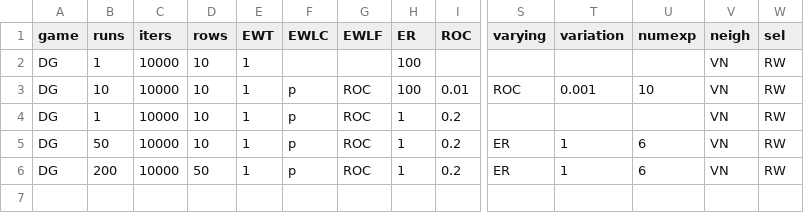
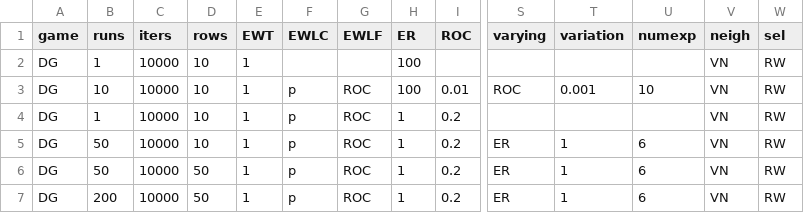
Before and after one commit to EvanORiordan/evoUG2, a CSV file: config.csv, drawn as a sheet; only a part is shown, gaps mark what is left out; rows hold the shown columns only; the diff names each change by its address in the sheet, - before the commit and + after, or states it on an @@ line.

```diff
--- a/config.csv
+++ b/config.csv
+row 6: DG | 50 | 10000 | 50 | 1 | p | ROC | 1 | 0.2 | ER | 1 | 6 | VN | RW
```
Also changed, not shown: 2 other files.
